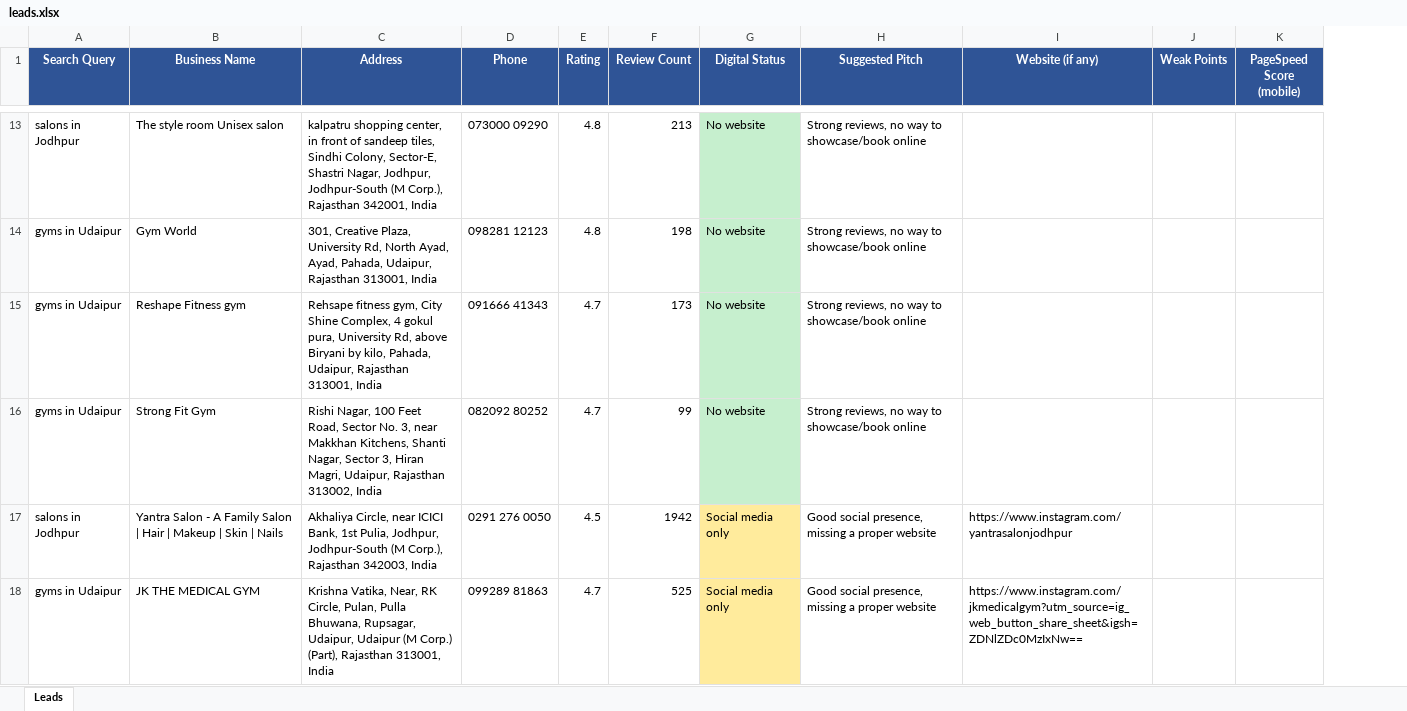
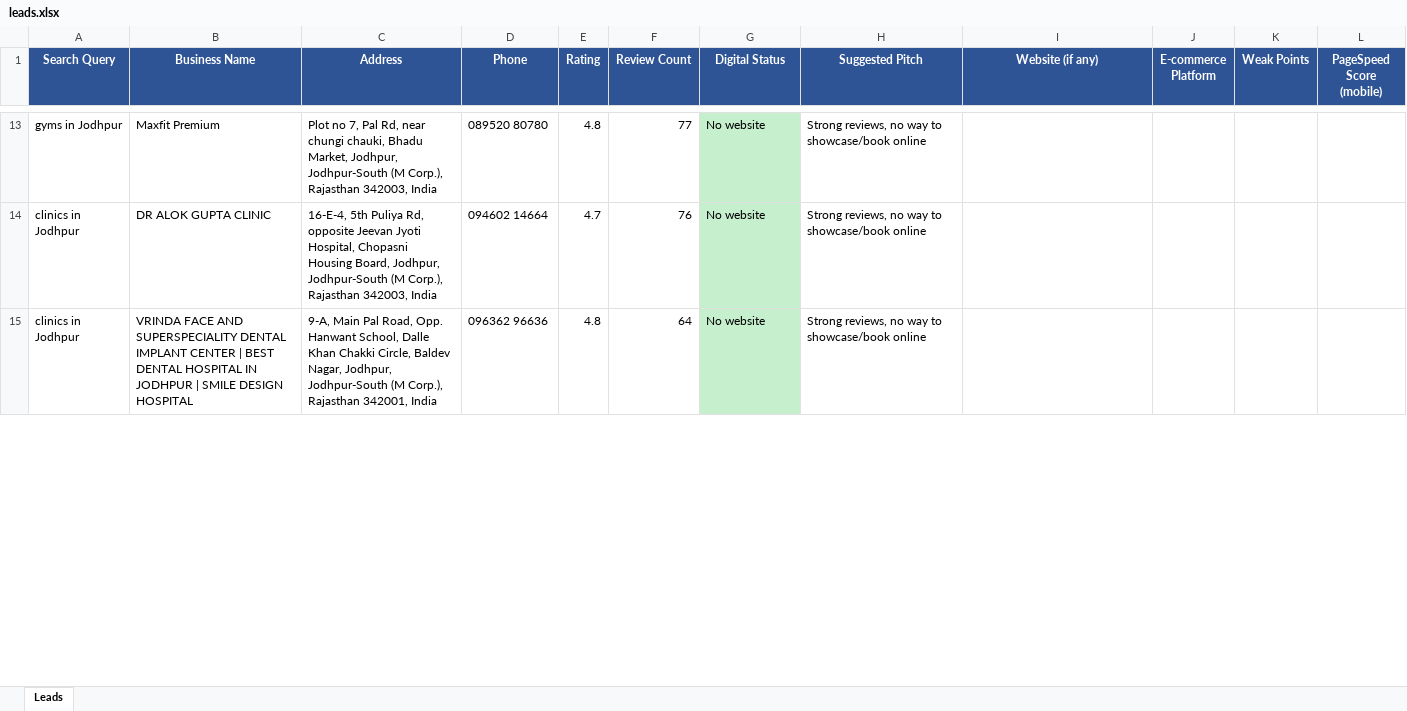
Before and after one commit to AnmolRattan638/lead-gen, an Excel workbook: client_data/client_001/leads.xlsx, sheet Leads, drawn as a sheet; only a part is shown, gaps mark what is left out; values as stored, in another font and other column widths than the file's, no borders; removed rows and columns are numbered as before the commit, all else as after; the diff covers the shown part only; the diff names each change by its address in the sheet, - before the commit and + after, or states it on an @@ line.

```diff
--- a/client_data/client_001/leads.xlsx (sheet Leads)
+++ b/client_data/client_001/leads.xlsx (sheet Leads)
+column J (E-commerce Platform), empty
-A13 (Search Query): salons in Jodhpur
+A13 (Search Query): gyms in Jodhpur
-B13 (Business Name): The style room Unisex salon
+B13 (Business Name): Maxfit Premium
-C13 (Address): kalpatru shopping center, in front of sandeep tiles, Sindhi Colony, Sector-E, Shastri Nagar, Jodhpur, Jodhpur-South (M Corp.), Rajasthan 342001, India
+C13 (Address): Plot no 7, Pal Rd, near chungi chauki, Bhadu Market, Jodhpur, Jodhpur-South (M Corp.), Rajasthan 342003, India
-D13 (Phone): 073000 09290
+D13 (Phone): 089520 80780
-F13 (Review Count): 213
+F13 (Review Count): 77
-row 14: gyms in Udaipur | Gym World | 301, Creative Plaza, University Rd, North Ayad, Ayad, Pahada, Udaipur, Rajasthan 313001, India | 098281 12123 | 4.8 | 198 | No website | Strong reviews, no way to showcase/book online
-A14 (Search Query): gyms in Udaipur
+A14 (Search Query): clinics in Jodhpur
-B14 (Business Name): Reshape Fitness gym
+B14 (Business Name): DR ALOK GUPTA CLINIC
-C14 (Address): Rehsape fitness gym, City Shine Complex, 4 gokul pura, University Rd, above Biryani by kilo, Pahada, Udaipur, Rajasthan 313001, India
+C14 (Address): 16-E-4, 5th Puliya Rd, opposite Jeevan Jyoti Hospital, Chopasni Housing Board, Jodhpur, Jodhpur-South (M Corp.), Rajasthan 342003, India
-D14 (Phone): 091666 41343
+D14 (Phone): 094602 14664
-F14 (Review Count): 173
+F14 (Review Count): 76
-row 16: gyms in Udaipur | Strong Fit Gym | Rishi Nagar, 100 Feet Road, Sector No. 3, near Makkhan Kitchens, Shanti Nagar, Sector 3, Hiran Magri, Udaipur, Rajasthan 313002, India | 082092 80252 | 4.7 | 99 | No website | Strong reviews, no way to showcase/book online
-row 17: salons in Jodhpur | Yantra Salon - A Family Salon | Hair | Makeup | Skin | Nails | Akhaliya Circle, near ICICI Bank, 1st Pulia, Jodhpur, Jodhpur-South (M Corp.), Rajasthan 342003, India | 0291 276 0050 | 4.5 | 1942 | Social media only | Good social presence, missing a proper website | https://www.instagram.com/yantrasalonjodhpur
-row 18: gyms in Udaipur | JK THE MEDICAL GYM | Krishna Vatika, Near, RK Circle, Pulan, Pulla Bhuwana, Rupsagar, Udaipur, Udaipur (M Corp.) (Part), Rajasthan 313001, India | 099289 81863 | 4.7 | 525 | Social media only | Good social presence, missing a proper website | https://www.instagram.com/jkmedicalgym?utm_source=ig_web_button_share_sheet&igsh=ZDNlZDc0MzIxNw==
+row 15: clinics in Jodhpur | VRINDA FACE AND SUPERSPECIALITY DENTAL IMPLANT CENTER | BEST DENTAL HOSPITAL IN JODHPUR | SMILE DESIGN HOSPITAL | 9-A, Main Pal Road, Opp. Hanwant School, Dalle Khan Chakki Circle, Baldev Nagar, Jodhpur, Jodhpur-South (M Corp.), Rajasthan 342001, India | 096362 96636 | 4.8 | 64 | No website | Strong reviews, no way to showcase/book online
```
Also changed, not shown: 12 added rows, 9 removed rows and 25 edited cells elsewhere in this sheet, client_data/client_002/leads.xlsx, client_data/client_5141/leads.xlsx, 9 other files.
